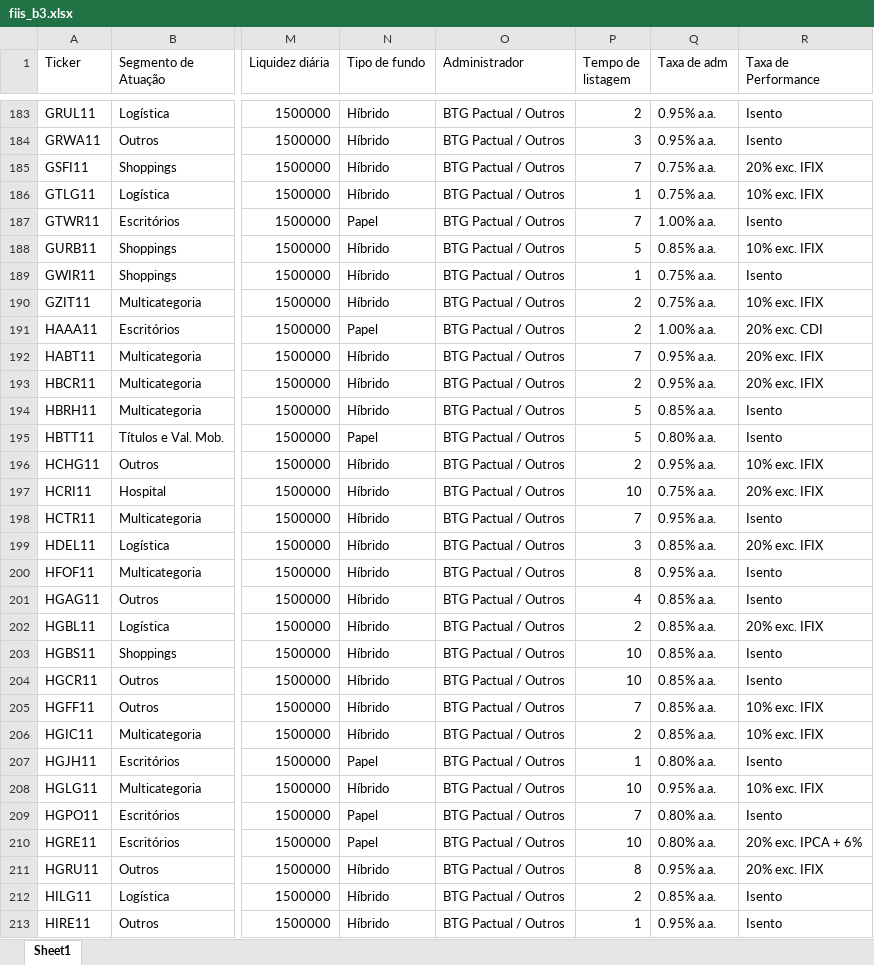
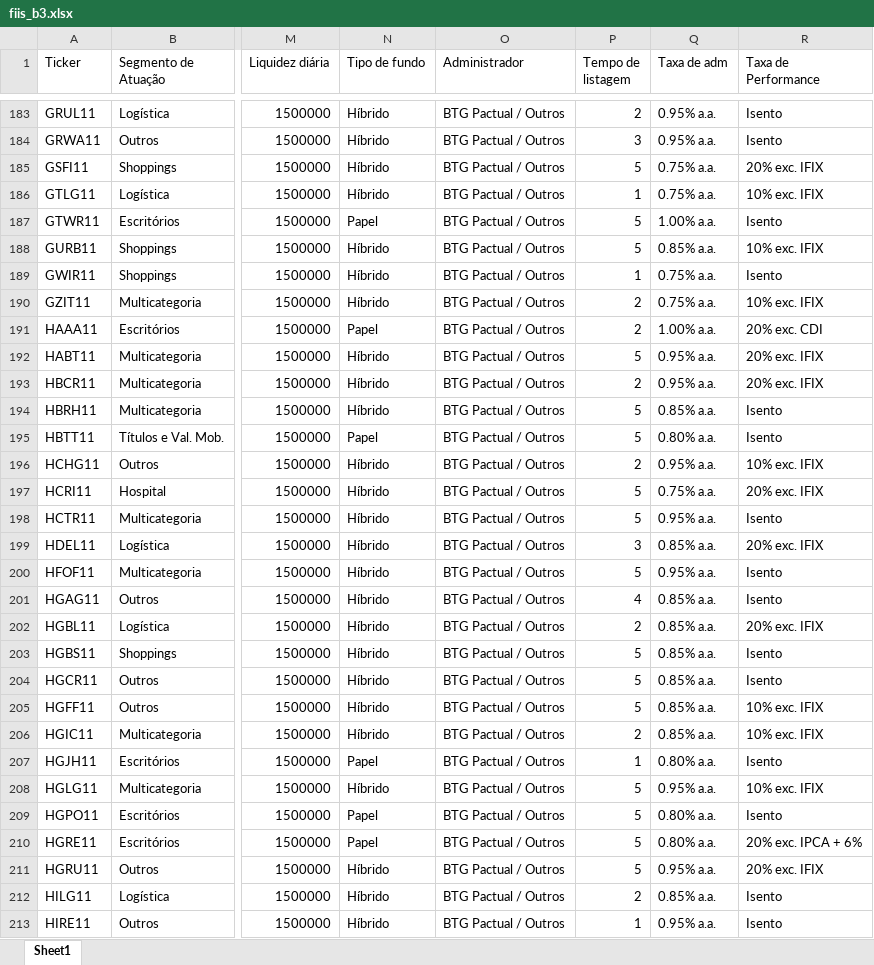
Before and after one commit to hralbaradostm-hue/dashboard-acoes, an Excel workbook: fiis_b3.xlsx, sheet Sheet1, drawn as a sheet; only a part is shown, gaps mark what is left out; values as stored, in another font and other column widths than the file's, no borders; the diff covers the shown part only; the diff names each change by its address in the sheet, - before the commit and + after, or states it on an @@ line.

```diff
--- a/fiis_b3.xlsx (sheet Sheet1)
+++ b/fiis_b3.xlsx (sheet Sheet1)
-P185 (Tempo de listagem): 7
+P185 (Tempo de listagem): 5
-P187 (Tempo de listagem): 7
+P187 (Tempo de listagem): 5
-P192 (Tempo de listagem): 7
+P192 (Tempo de listagem): 5
-P197 (Tempo de listagem): 10
+P197 (Tempo de listagem): 5
-P198 (Tempo de listagem): 7
+P198 (Tempo de listagem): 5
-P200 (Tempo de listagem): 8
+P200 (Tempo de listagem): 5
-P203:P204 (Tempo de listagem): 10
+P203:P204 (Tempo de listagem): 5
-P205 (Tempo de listagem): 7
+P205 (Tempo de listagem): 5
-P208 (Tempo de listagem): 10
+P208 (Tempo de listagem): 5
-P209 (Tempo de listagem): 7
+P209 (Tempo de listagem): 5
-P210 (Tempo de listagem): 10
+P210 (Tempo de listagem): 5
-P211 (Tempo de listagem): 8
+P211 (Tempo de listagem): 5
```
Also changed, not shown: 140 edited cells elsewhere in this sheet, 1 other file.
